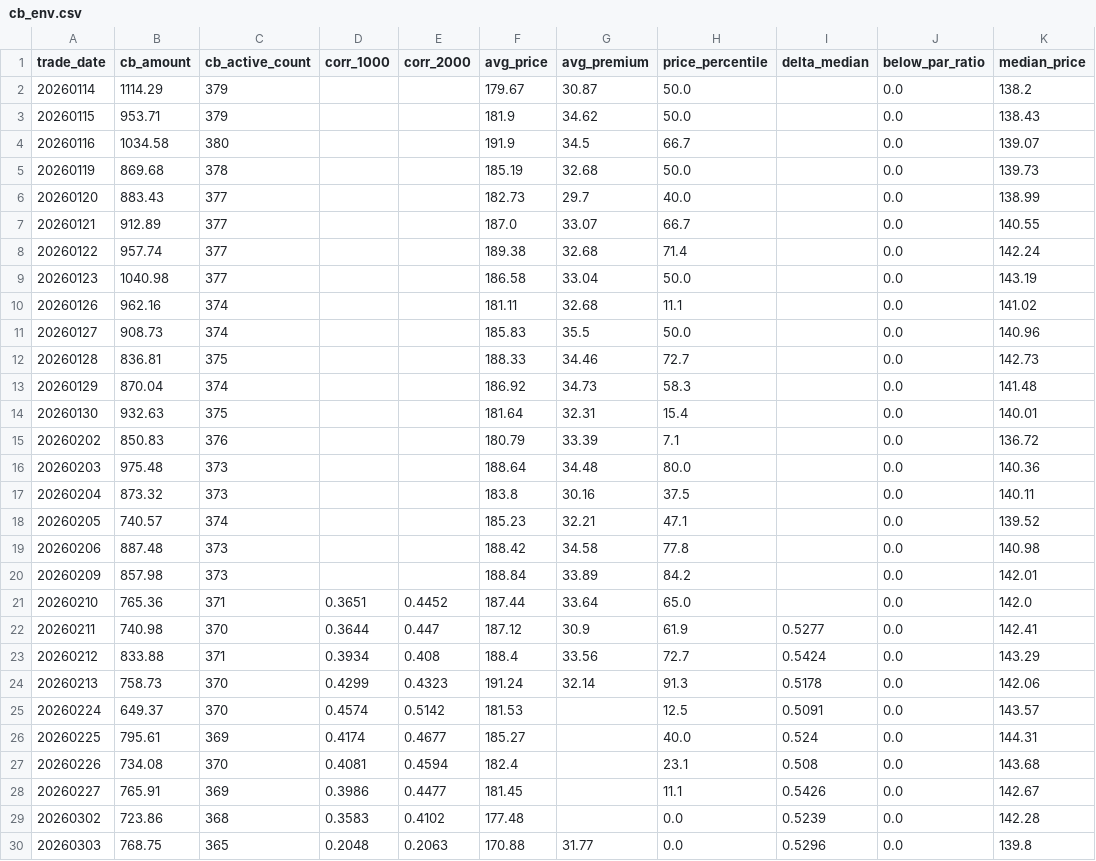
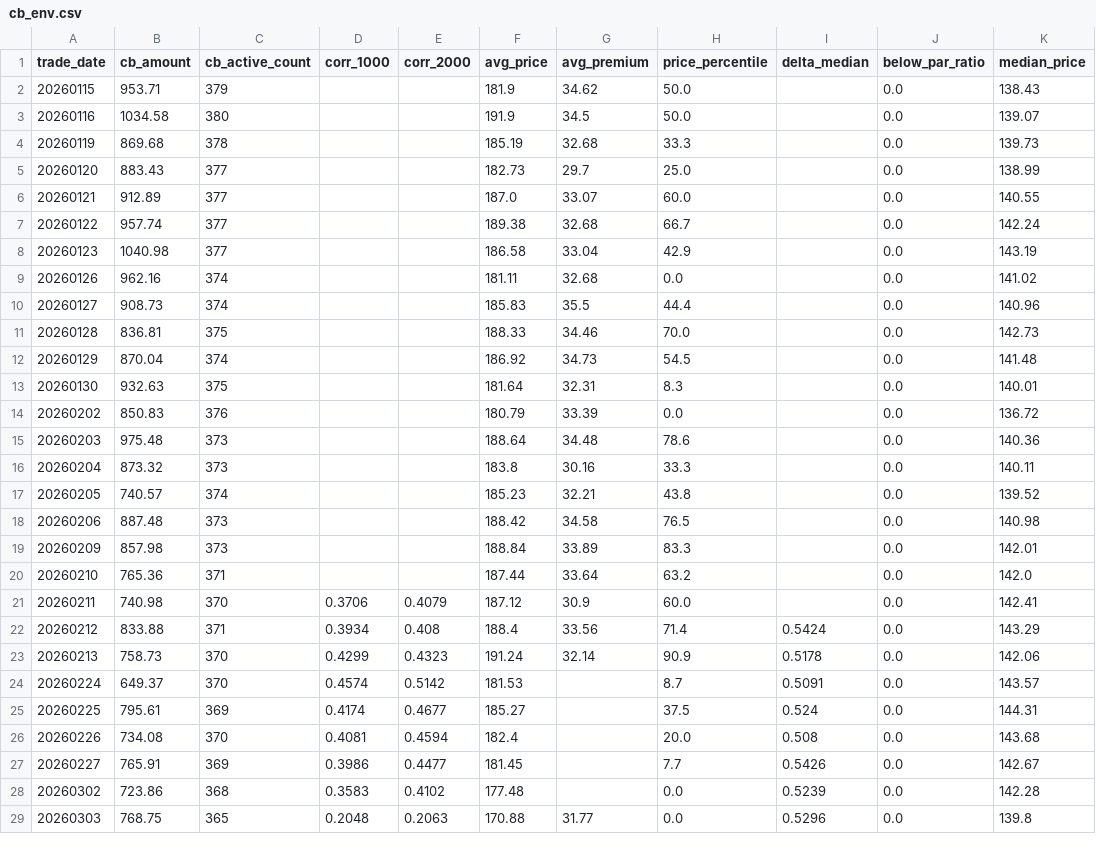
Before and after one commit to byihuang-max/spread-dashboard, a CSV file: env_fit/cb_env/cb_env.csv, drawn as a sheet; only a part is shown; the diff covers the shown part only.

```diff
--- a/env_fit/cb_env/cb_env.csv
+++ b/env_fit/cb_env/cb_env.csv
@@ -1,29 +1,28 @@
 trade_date,cb_amount,cb_active_count,corr_1000,corr_2000,avg_price,avg_premium,price_percentile,delta_median,below_par_ratio,median_price
-20260114,1114.29,379,,,179.67,30.87,50.0,,0.0,138.2
 20260115,953.71,379,,,181.9,34.62,50.0,,0.0,138.43
-20260116,1034.58,380,,,191.9,34.5,66.7,,0.0,139.07
-20260119,869.68,378,,,185.19,32.68,50.0,,0.0,139.73
-20260120,883.43,377,,,182.73,29.7,40.0,,0.0,138.99
-20260121,912.89,377,,,187.0,33.07,66.7,,0.0,140.55
-20260122,957.74,377,,,189.38,32.68,71.4,,0.0,142.24
-20260123,1040.98,377,,,186.58,33.04,50.0,,0.0,143.19
-20260126,962.16,374,,,181.11,32.68,11.1,,0.0,141.02
-20260127,908.73,374,,,185.83,35.5,50.0,,0.0,140.96
-20260128,836.81,375,,,188.33,34.46,72.7,,0.0,142.73
-20260129,870.04,374,,,186.92,34.73,58.3,,0.0,141.48
-20260130,932.63,375,,,181.64,32.31,15.4,,0.0,140.01
-20260202,850.83,376,,,180.79,33.39,7.1,,0.0,136.72
-20260203,975.48,373,,,188.64,34.48,80.0,,0.0,140.36
-20260204,873.32,373,,,183.8,30.16,37.5,,0.0,140.11
-20260205,740.57,374,,,185.23,32.21,47.1,,0.0,139.52
-20260206,887.48,373,,,188.42,34.58,77.8,,0.0,140.98
-20260209,857.98,373,,,188.84,33.89,84.2,,0.0,142.01
-20260210,765.36,371,0.3651,0.4452,187.44,33.64,65.0,,0.0,142.0
-20260211,740.98,370,0.3644,0.447,187.12,30.9,61.9,0.5277,0.0,142.41
-20260212,833.88,371,0.3934,0.408,188.4,33.56,72.7,0.5424,0.0,143.29
-20260213,758.73,370,0.4299,0.4323,191.24,32.14,91.3,0.5178,0.0,142.06
-20260224,649.37,370,0.4574,0.5142,181.53,,12.5,0.5091,0.0,143.57
-20260225,795.61,369,0.4174,0.4677,185.27,,40.0,0.524,0.0,144.31
-20260226,734.08,370,0.4081,0.4594,182.4,,23.1,0.508,0.0,143.68
-20260227,765.91,369,0.3986,0.4477,181.45,,11.1,0.5426,0.0,142.67
+20260116,1034.58,380,,,191.9,34.5,50.0,,0.0,139.07
+20260119,869.68,378,,,185.19,32.68,33.3,,0.0,139.73
+20260120,883.43,377,,,182.73,29.7,25.0,,0.0,138.99
+20260121,912.89,377,,,187.0,33.07,60.0,,0.0,140.55
+20260122,957.74,377,,,189.38,32.68,66.7,,0.0,142.24
+20260123,1040.98,377,,,186.58,33.04,42.9,,0.0,143.19
+20260126,962.16,374,,,181.11,32.68,0.0,,0.0,141.02
+20260127,908.73,374,,,185.83,35.5,44.4,,0.0,140.96
+20260128,836.81,375,,,188.33,34.46,70.0,,0.0,142.73
+20260129,870.04,374,,,186.92,34.73,54.5,,0.0,141.48
+20260130,932.63,375,,,181.64,32.31,8.3,,0.0,140.01
+20260202,850.83,376,,,180.79,33.39,0.0,,0.0,136.72
+20260203,975.48,373,,,188.64,34.48,78.6,,0.0,140.36
+20260204,873.32,373,,,183.8,30.16,33.3,,0.0,140.11
+20260205,740.57,374,,,185.23,32.21,43.8,,0.0,139.52
+20260206,887.48,373,,,188.42,34.58,76.5,,0.0,140.98
+20260209,857.98,373,,,188.84,33.89,83.3,,0.0,142.01
+20260210,765.36,371,,,187.44,33.64,63.2,,0.0,142.0
+20260211,740.98,370,0.3706,0.4079,187.12,30.9,60.0,,0.0,142.41
+20260212,833.88,371,0.3934,0.408,188.4,33.56,71.4,0.5424,0.0,143.29
+20260213,758.73,370,0.4299,0.4323,191.24,32.14,90.9,0.5178,0.0,142.06
+20260224,649.37,370,0.4574,0.5142,181.53,,8.7,0.5091,0.0,143.57
+20260225,795.61,369,0.4174,0.4677,185.27,,37.5,0.524,0.0,144.31
+20260226,734.08,370,0.4081,0.4594,182.4,,20.0,0.508,0.0,143.68
+20260227,765.91,369,0.3986,0.4477,181.45,,7.7,0.5426,0.0,142.67
 20260302,723.86,368,0.3583,0.4102,177.48,,0.0,0.5239,0.0,142.28
```
Also changed, not shown: 1 added row and 25 edited cells elsewhere in this file, env_fit/arbitrage/mod3_option_arb.csv, size_spread/style_spread_sheet3.csv, 54 other files.
